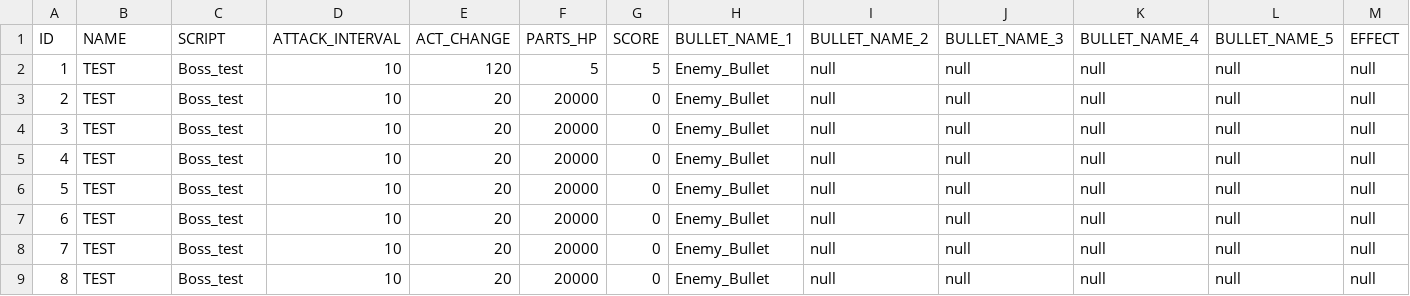
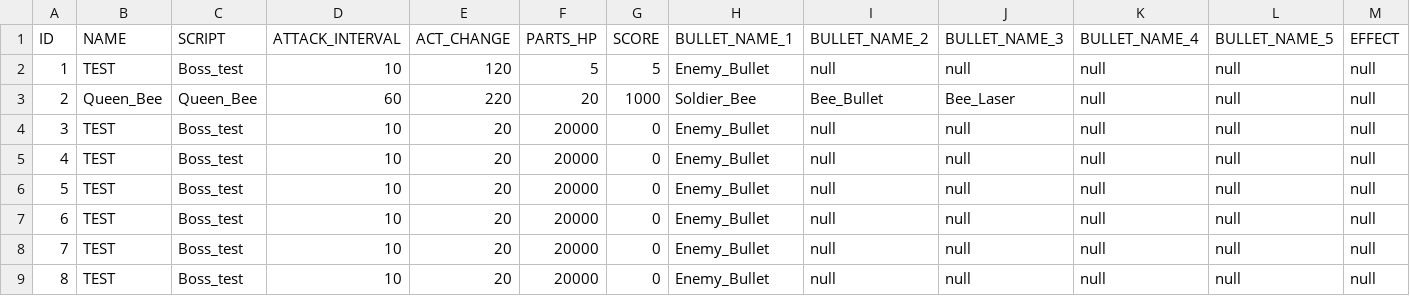
Before and after one commit to 17cuA/ShootingGame, a CSV file: プロトタイプ/ShootingGame/Assets/Resources/Boss/Boss_Data.csv, drawn as a sheet; only a part is shown.

```diff
--- a/プロトタイプ/ShootingGame/Assets/Resources/Boss/Boss_Data.csv
+++ b/プロトタイプ/ShootingGame/Assets/Resources/Boss/Boss_Data.csv
@@ -2,3 +2,3 @@ ID,NAME,SCRIPT,ATTACK_INTERVAL,ACT_CHANGE,PARTS_HP,SCORE,BULLET_NAME_1,BULLET_NA
 1,TEST,Boss_test,10,120,5,5,Enemy_Bullet,null,null,null,null,null
-2,TEST,Boss_test,10,20,20000,0,Enemy_Bullet,null,null,null,null,null
+2,Queen_Bee,Queen_Bee,60,220,20,1000,Soldier_Bee,Bee_Bullet,Bee_Laser,null,null,null
 3,TEST,Boss_test,10,20,20000,0,Enemy_Bullet,null,null,null,null,null
```
Also changed, not shown: 9 other files.
